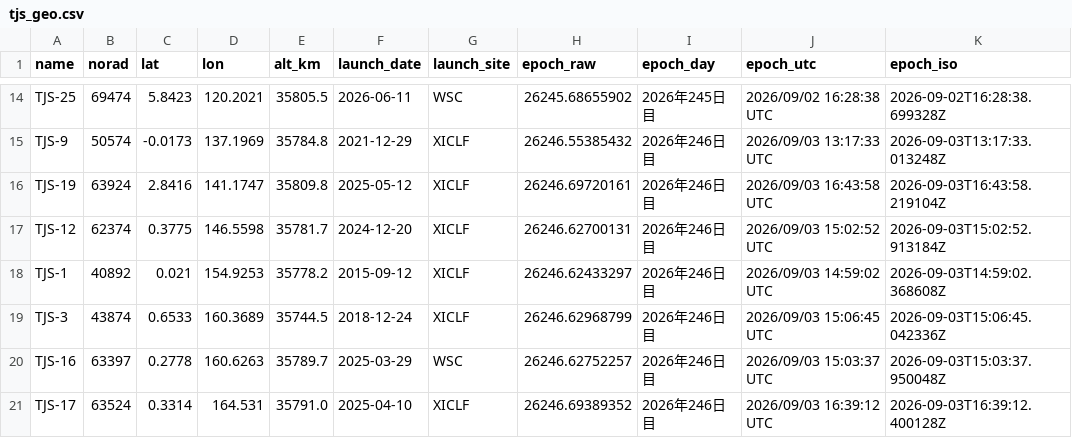
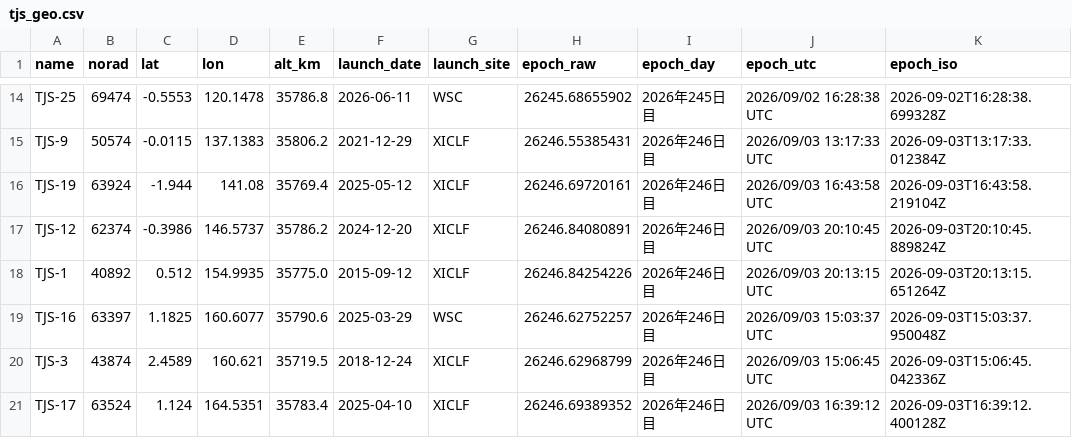
Before and after one commit to butagorilla1182/tjs_geo_control, a CSV file: tjs_geo.csv, drawn as a sheet; only a part is shown, gaps mark what is left out; removed rows and columns are numbered as before the commit, all else as after; the diff covers the shown part only; the diff names each change by its address in the sheet, - before the commit and + after, or states it on an @@ line.

```diff
--- a/tjs_geo.csv
+++ b/tjs_geo.csv
-C14 (lat): 5.8423
+C14 (lat): -0.5553
-D14 (lon): 120.2021
+D14 (lon): 120.1478
-E14 (alt_km): 35805.5
+E14 (alt_km): 35786.8
-C15 (lat): -0.0173
+C15 (lat): -0.0115
-D15 (lon): 137.1969
+D15 (lon): 137.1383
-E15 (alt_km): 35784.8
+E15 (alt_km): 35806.2
-H15 (epoch_raw): 26246.55385432
+H15 (epoch_raw): 26246.55385431
-K15 (epoch_iso): 2026-09-03T13:17:33.013248Z
+K15 (epoch_iso): 2026-09-03T13:17:33.012384Z
-C16 (lat): 2.8416
+C16 (lat): -1.944
-D16 (lon): 141.1747
+D16 (lon): 141.08
-E16 (alt_km): 35809.8
+E16 (alt_km): 35769.4
-C17 (lat): 0.3775
+C17 (lat): -0.3986
-D17 (lon): 146.5598
+D17 (lon): 146.5737
-E17 (alt_km): 35781.7
+E17 (alt_km): 35786.2
-H17 (epoch_raw): 26246.62700131
+H17 (epoch_raw): 26246.84080891
-J17 (epoch_utc): 2026/09/03 15:02:52 UTC
+J17 (epoch_utc): 2026/09/03 20:10:45 UTC
-K17 (epoch_iso): 2026-09-03T15:02:52.913184Z
+K17 (epoch_iso): 2026-09-03T20:10:45.889824Z
-C18 (lat): 0.021
+C18 (lat): 0.512
-D18 (lon): 154.9253
+D18 (lon): 154.9935
-E18 (alt_km): 35778.2
+E18 (alt_km): 35775.0
-H18 (epoch_raw): 26246.62433297
+H18 (epoch_raw): 26246.84254226
-J18 (epoch_utc): 2026/09/03 14:59:02 UTC
+J18 (epoch_utc): 2026/09/03 20:13:15 UTC
-K18 (epoch_iso): 2026-09-03T14:59:02.368608Z
+K18 (epoch_iso): 2026-09-03T20:13:15.651264Z
-row 19: TJS-3 | 43874 | 0.6533 | 160.3689 | 35744.5 | 2018-12-24 | XICLF | 26246.62968799 | 2026年246日目 | 2026/09/03 15:06:45 UTC | 2026-09-03T15:06:45.042336Z
-C19 (lat): 0.2778
+C19 (lat): 1.1825
-D19 (lon): 160.6263
+D19 (lon): 160.6077
-E19 (alt_km): 35789.7
+E19 (alt_km): 35790.6
+row 20: TJS-3 | 43874 | 2.4589 | 160.621 | 35719.5 | 2018-12-24 | XICLF | 26246.62968799 | 2026年246日目 | 2026/09/03 15:06:45 UTC | 2026-09-03T15:06:45.042336Z
-C21 (lat): 0.3314
+C21 (lat): 1.124
-D21 (lon): 164.531
+D21 (lon): 164.5351
-E21 (alt_km): 35791.0
+E21 (alt_km): 35783.4
```
Also changed, not shown: 1 added row, 1 removed row and 71 edited cells elsewhere in this file, 6 other files.
